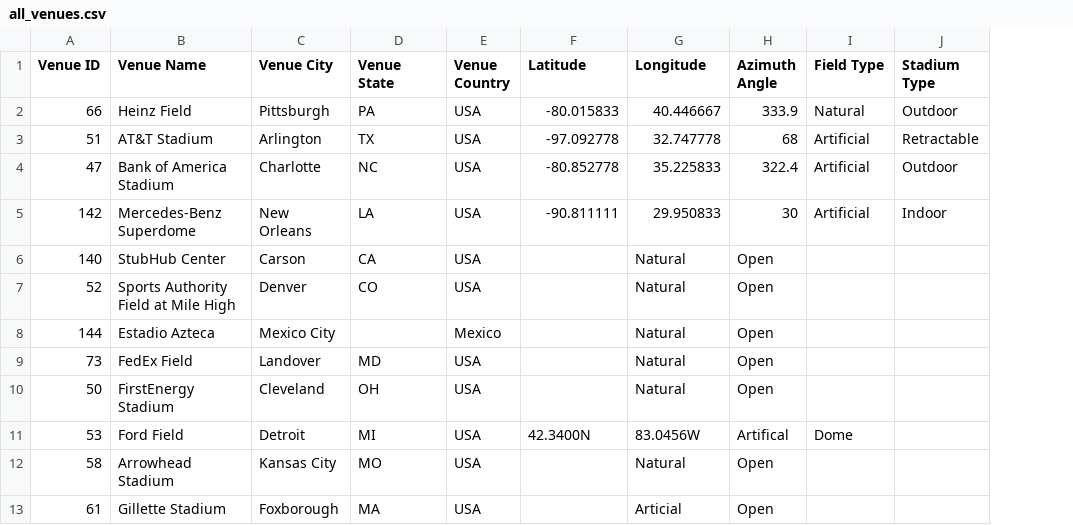
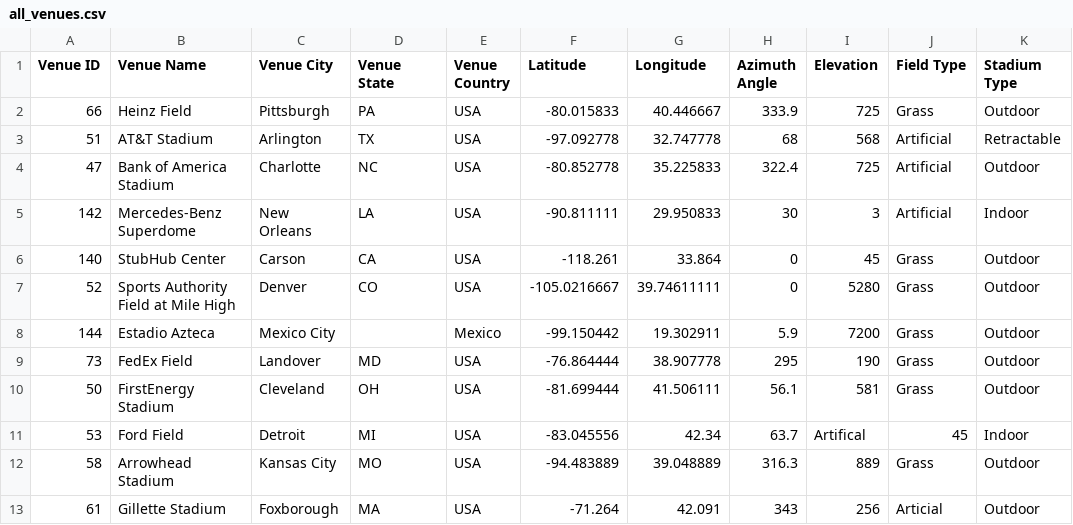
Before and after one commit to ssisk44/2023_NFL_ML_Projects, a CSV file: data/msf/all_venues.csv, drawn as a sheet; only a part is shown; addresses are those after the commit; the diff covers the shown part only; the diff names each change by its address in the sheet, - before the commit and + after, or states it on an @@ line.

Commit message:
venue lat long azumith angle elevation and turf type added

```diff
--- a/data/msf/all_venues.csv
+++ b/data/msf/all_venues.csv
+column I (Elevation), rows 2-13: 725 | 568 | 725 | 3 | 45 | 5280 | 7200 | 190 | 581 | Artifical | 889 | 256
-J2 (Field Type): Natural
+J2 (Field Type): Grass
-F6 (Latitude): (empty)
+F6 (Latitude): -118.261
-G6 (Longitude): Natural
+G6 (Longitude): 33.864
-H6:H7 (Azimuth Angle): Open
+H6:H7 (Azimuth Angle): 0
-J6:J10 (Field Type): (empty)
+J6:J10 (Field Type): Grass
-K6:K10 (Stadium Type): (empty)
+K6:K10 (Stadium Type): Outdoor
-F7 (Latitude): (empty)
+F7 (Latitude): -105.0216667
-G7 (Longitude): Natural
+G7 (Longitude): 39.74611111
-F8 (Latitude): (empty)
+F8 (Latitude): -99.150442
-G8 (Longitude): Natural
+G8 (Longitude): 19.302911
-H8 (Azimuth Angle): Open
+H8 (Azimuth Angle): 5.9
-F9 (Latitude): (empty)
+F9 (Latitude): -76.864444
-G9 (Longitude): Natural
+G9 (Longitude): 38.907778
-H9 (Azimuth Angle): Open
+H9 (Azimuth Angle): 295
-F10 (Latitude): (empty)
+F10 (Latitude): -81.699444
-G10 (Longitude): Natural
+G10 (Longitude): 41.506111
-H10 (Azimuth Angle): Open
+H10 (Azimuth Angle): 56.1
-F11 (Latitude): 42.3400N
+F11 (Latitude): -83.045556
-G11 (Longitude): 83.0456W
+G11 (Longitude): 42.34
-H11 (Azimuth Angle): Artifical
+H11 (Azimuth Angle): 63.7
-J11 (Field Type): Dome
+J11 (Field Type): 45
-K11 (Stadium Type): (empty)
+K11 (Stadium Type): Indoor
-F12 (Latitude): (empty)
+F12 (Latitude): -94.483889
-G12 (Longitude): Natural
+G12 (Longitude): 39.048889
-H12 (Azimuth Angle): Open
+H12 (Azimuth Angle): 316.3
-J12 (Field Type): (empty)
+J12 (Field Type): Grass
-K12:K13 (Stadium Type): (empty)
+K12:K13 (Stadium Type): Outdoor
-F13 (Latitude): (empty)
+F13 (Latitude): -71.264
-G13 (Longitude): Articial
+G13 (Longitude): 42.091
-H13 (Azimuth Angle): Open
+H13 (Azimuth Angle): 343
-J13 (Field Type): (empty)
+J13 (Field Type): Articial
```
Also changed, not shown: 133 edited cells elsewhere in this file.
